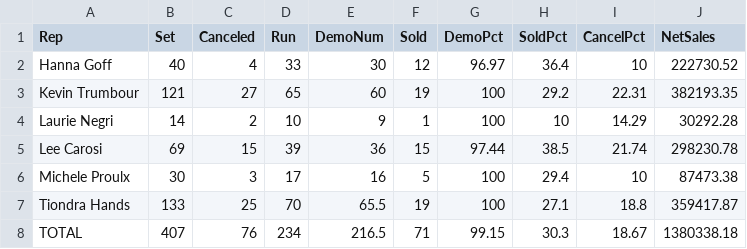
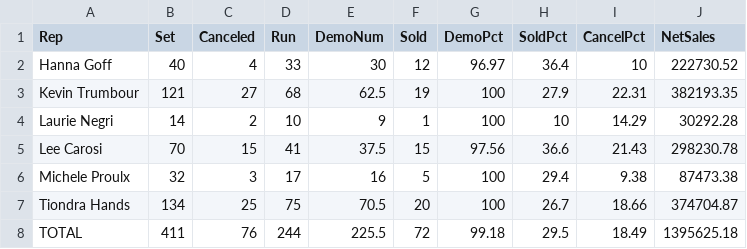
Before and after one commit to SeanSenno/rebath-call-center-dashboard, a CSV file: data/call-center-mtd.csv, drawn as a sheet.

Commit message:
Daily call center data update

```diff
--- a/data/call-center-mtd.csv
+++ b/data/call-center-mtd.csv
@@ -2,7 +2,7 @@ Rep,Set,Canceled,Run,DemoNum,Sold,DemoPct,SoldPct,CancelPct,NetSales
 Hanna Goff,40,4,33,30,12,96.97,36.4,10,222730.52
-Kevin Trumbour,121,27,65,60,19,100,29.2,22.31,382193.35
+Kevin Trumbour,121,27,68,62.5,19,100,27.9,22.31,382193.35
 Laurie Negri,14,2,10,9,1,100,10,14.29,30292.28
-Lee Carosi,69,15,39,36,15,97.44,38.5,21.74,298230.78
-Michele Proulx,30,3,17,16,5,100,29.4,10,87473.38
-Tiondra Hands,133,25,70,65.5,19,100,27.1,18.8,359417.87
-TOTAL,407,76,234,216.5,71,99.15,30.3,18.67,1380338.18
+Lee Carosi,70,15,41,37.5,15,97.56,36.6,21.43,298230.78
+Michele Proulx,32,3,17,16,5,100,29.4,9.38,87473.38
+Tiondra Hands,134,25,75,70.5,20,100,26.7,18.66,374704.87
+TOTAL,411,76,244,225.5,72,99.18,29.5,18.49,1395625.18
```
